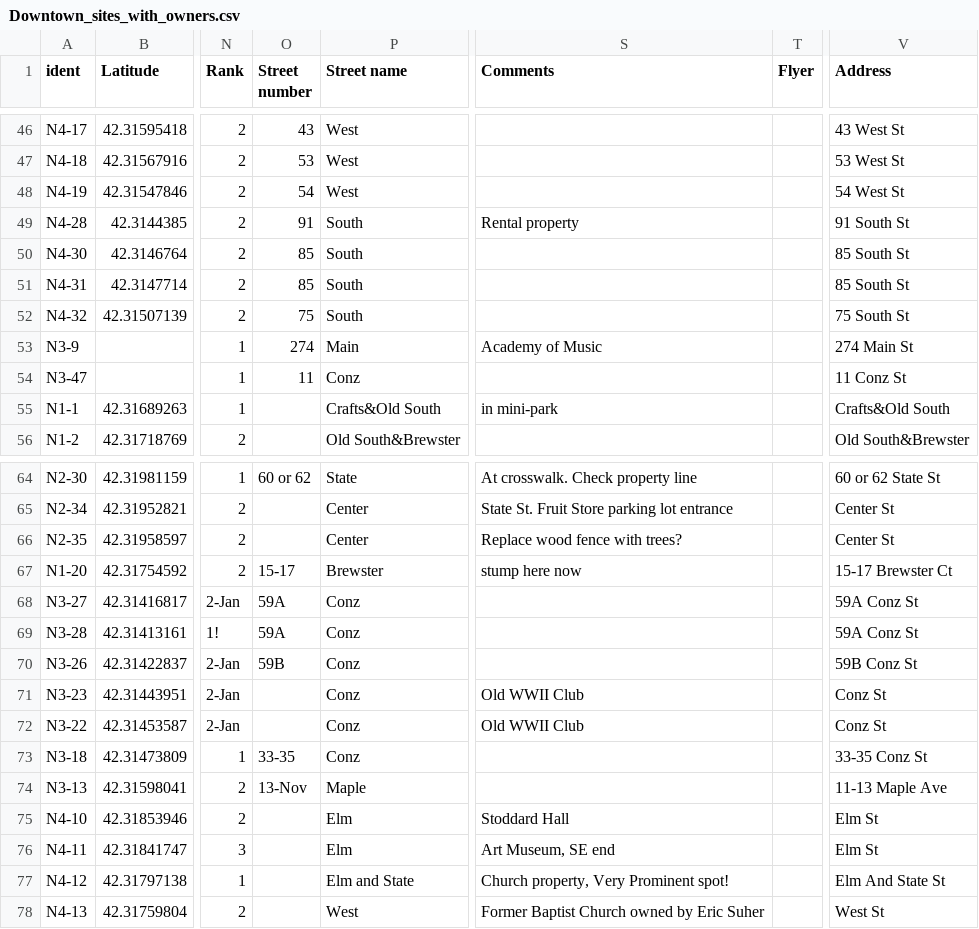
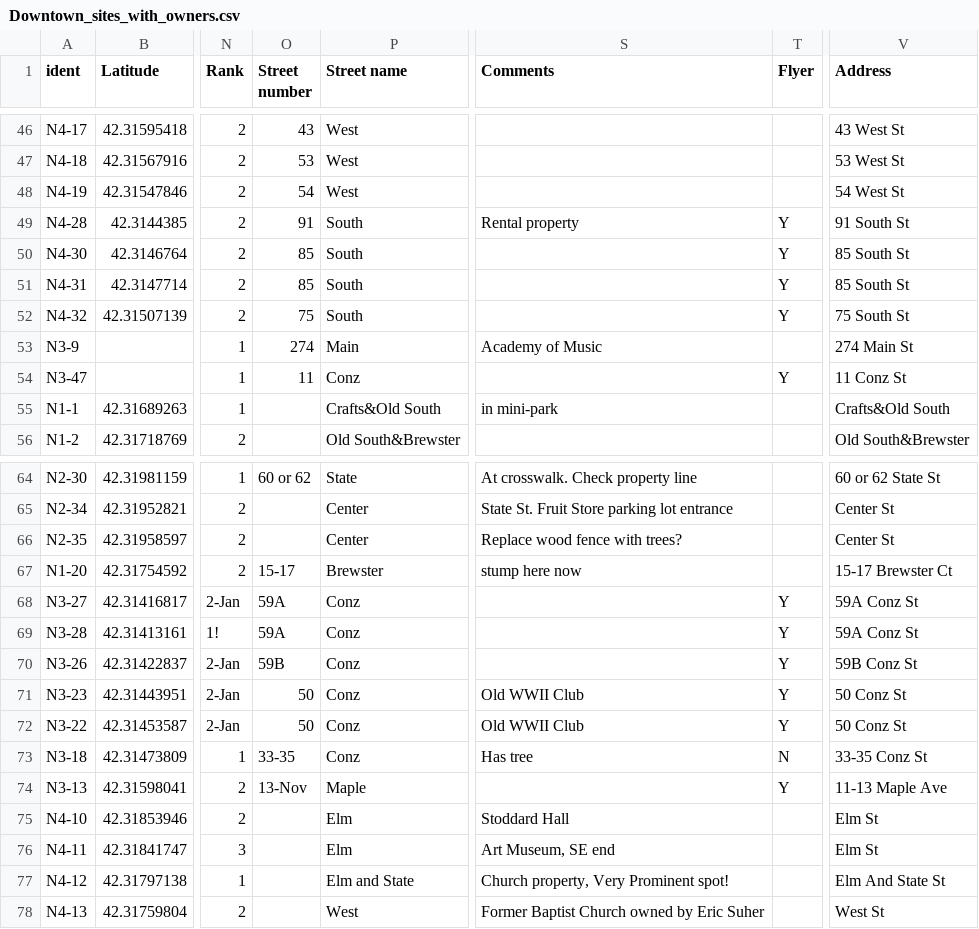
Before and after one commit to kent37/Noho, a CSV file: Trees/Quadrant maps/Downtown_sites_with_owners.csv, drawn as a sheet; only a part is shown, gaps mark what is left out; the diff covers the shown part only; the diff names each change by its address in the sheet, - before the commit and + after, or states it on an @@ line.

Commit message:
Update downtown planting list for May 1 flyering

```diff
--- a/Trees/Quadrant maps/Downtown_sites_with_owners.csv
+++ b/Trees/Quadrant maps/Downtown_sites_with_owners.csv
-T49:T52 (Flyer): (empty)
+T49:T52 (Flyer): Y
-T54 (Flyer): (empty)
+T54 (Flyer): Y
-T68:T72 (Flyer): (empty)
+T68:T72 (Flyer): Y
-O71:O72 (Street number): (empty)
+O71:O72 (Street number): 50
-V71:V72 (Address): Conz St
+V71:V72 (Address): 50 Conz St
-S73 (Comments): (empty)
+S73 (Comments): Has tree
-T73 (Flyer): (empty)
+T73 (Flyer): N
-T74 (Flyer): (empty)
+T74 (Flyer): Y
```
Also changed, not shown: 3 added rows and 18 edited cells elsewhere in this file.
